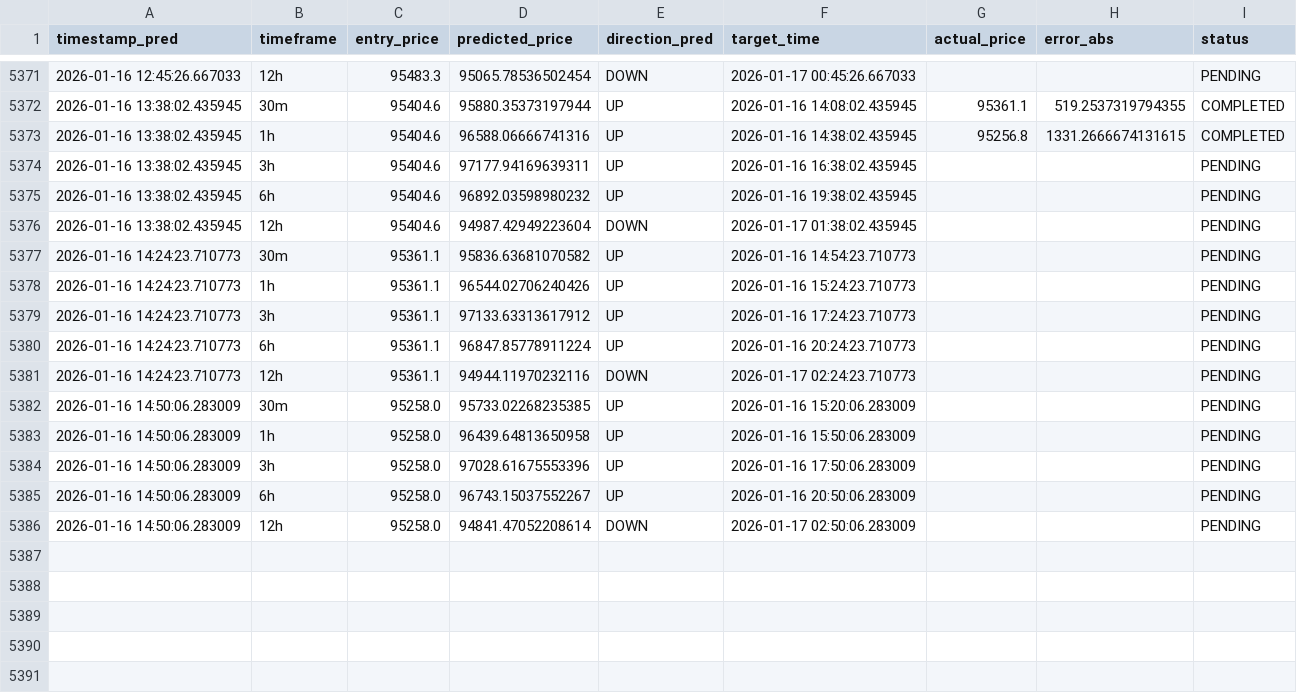
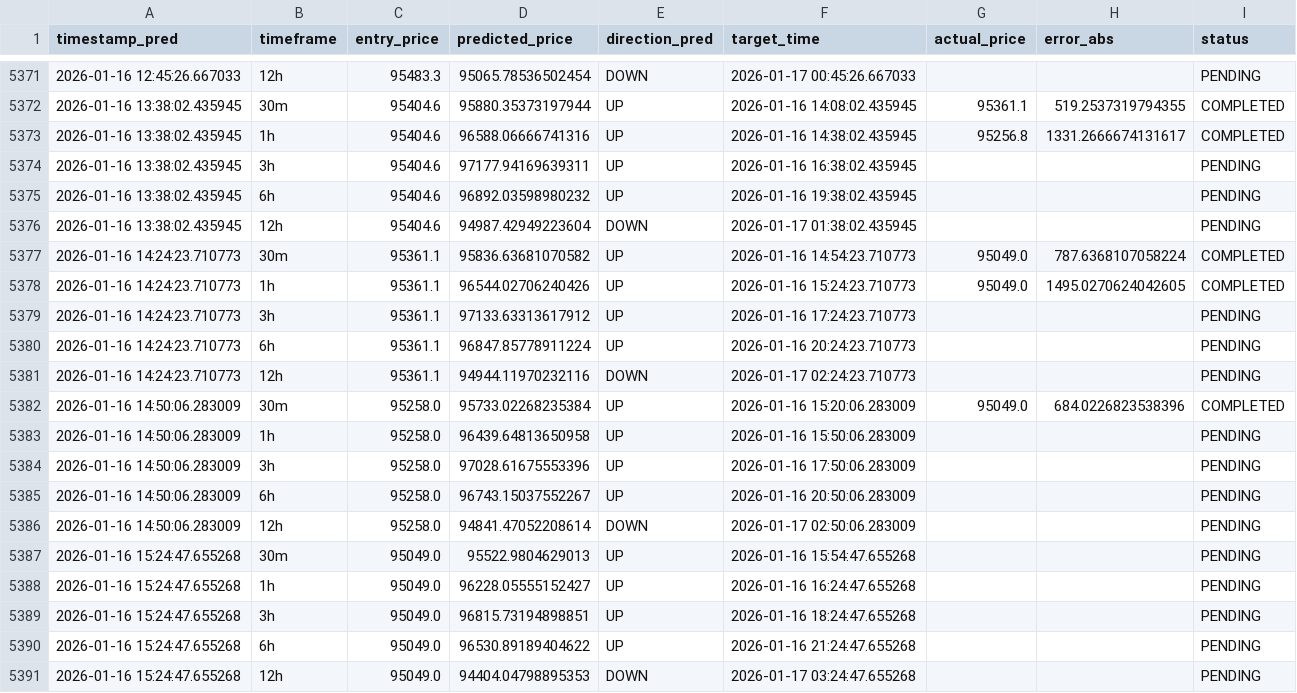
Before and after one commit to marchelo23/btc-live-test-private, a CSV file: bitacora_new_models.csv, drawn as a sheet; only a part is shown, gaps mark what is left out.

```diff
--- a/bitacora_new_models.csv
+++ b/bitacora_new_models.csv
@@ -5372,3 +5372,3 @@ timestamp_pred,timeframe,entry_price,predicted_price,direction_pred,target_time,
 2026-01-16 13:38:02.435945,30m,95404.6,95880.35373197944,UP,2026-01-16 14:08:02.435945,95361.1,519.2537319794355,COMPLETED
-2026-01-16 13:38:02.435945,1h,95404.6,96588.06666741316,UP,2026-01-16 14:38:02.435945,95256.8,1331.2666674131615,COMPLETED
+2026-01-16 13:38:02.435945,1h,95404.6,96588.06666741316,UP,2026-01-16 14:38:02.435945,95256.8,1331.2666674131617,COMPLETED
 2026-01-16 13:38:02.435945,3h,95404.6,97177.94169639311,UP,2026-01-16 16:38:02.435945,,,PENDING
@@ -5376,4 +5376,4 @@ timestamp_pred,timeframe,entry_price,predicted_price,direction_pred,target_time,
 2026-01-16 13:38:02.435945,12h,95404.6,94987.42949223604,DOWN,2026-01-17 01:38:02.435945,,,PENDING
-2026-01-16 14:24:23.710773,30m,95361.1,95836.63681070582,UP,2026-01-16 14:54:23.710773,,,PENDING
-2026-01-16 14:24:23.710773,1h,95361.1,96544.02706240426,UP,2026-01-16 15:24:23.710773,,,PENDING
+2026-01-16 14:24:23.710773,30m,95361.1,95836.63681070582,UP,2026-01-16 14:54:23.710773,95049.0,787.6368107058224,COMPLETED
+2026-01-16 14:24:23.710773,1h,95361.1,96544.02706240426,UP,2026-01-16 15:24:23.710773,95049.0,1495.0270624042605,COMPLETED
 2026-01-16 14:24:23.710773,3h,95361.1,97133.63313617912,UP,2026-01-16 17:24:23.710773,,,PENDING
@@ -5381,3 +5381,3 @@ timestamp_pred,timeframe,entry_price,predicted_price,direction_pred,target_time,
 2026-01-16 14:24:23.710773,12h,95361.1,94944.11970232116,DOWN,2026-01-17 02:24:23.710773,,,PENDING
-2026-01-16 14:50:06.283009,30m,95258.0,95733.02268235385,UP,2026-01-16 15:20:06.283009,,,PENDING
+2026-01-16 14:50:06.283009,30m,95258.0,95733.02268235384,UP,2026-01-16 15:20:06.283009,95049.0,684.0226823538396,COMPLETED
 2026-01-16 14:50:06.283009,1h,95258.0,96439.64813650958,UP,2026-01-16 15:50:06.283009,,,PENDING
@@ -5386 +5386,6 @@ timestamp_pred,timeframe,entry_price,predicted_price,direction_pred,target_time,
 2026-01-16 14:50:06.283009,12h,95258.0,94841.47052208614,DOWN,2026-01-17 02:50:06.283009,,,PENDING
+2026-01-16 15:24:47.655268,30m,95049.0,95522.9804629013,UP,2026-01-16 15:54:47.655268,,,PENDING
+2026-01-16 15:24:47.655268,1h,95049.0,96228.05555152427,UP,2026-01-16 16:24:47.655268,,,PENDING
+2026-01-16 15:24:47.655268,3h,95049.0,96815.73194898851,UP,2026-01-16 18:24:47.655268,,,PENDING
+2026-01-16 15:24:47.655268,6h,95049.0,96530.89189404622,UP,2026-01-16 21:24:47.655268,,,PENDING
+2026-01-16 15:24:47.655268,12h,95049.0,94404.04798895353,DOWN,2026-01-17 03:24:47.655268,,,PENDING
```
